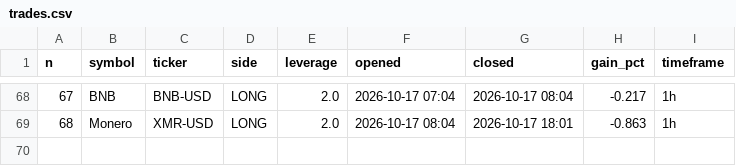
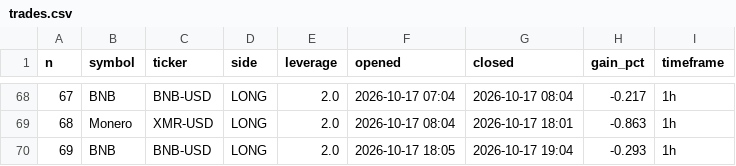
Before and after one commit to mnaghshvarian/NIchipsinc, a CSV file: trades.csv, drawn as a sheet; only a part is shown, gaps mark what is left out.

```diff
--- a/trades.csv
+++ b/trades.csv
@@ -69 +69,2 @@ n,symbol,ticker,side,leverage,opened,closed,gain_pct,timeframe
 68,Monero,XMR-USD,LONG,2.0,2026-10-17 08:04,2026-10-17 18:01,-0.863,1h
+69,BNB,BNB-USD,LONG,2.0,2026-10-17 18:05,2026-10-17 19:04,-0.293,1h
```
Also changed, not shown: 19 other files.
